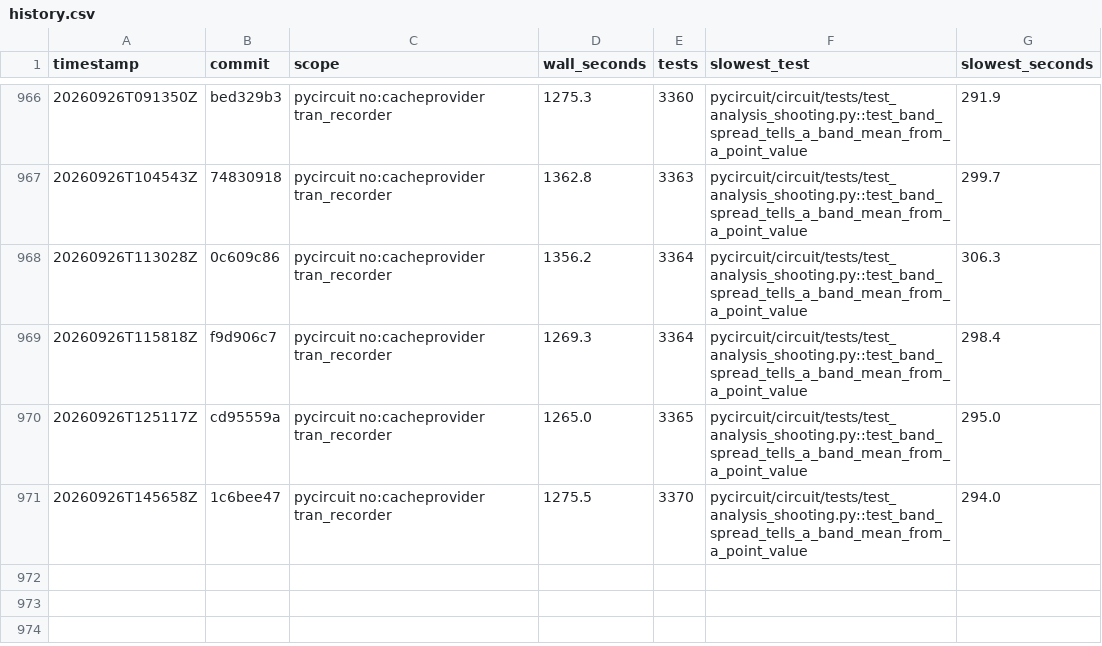
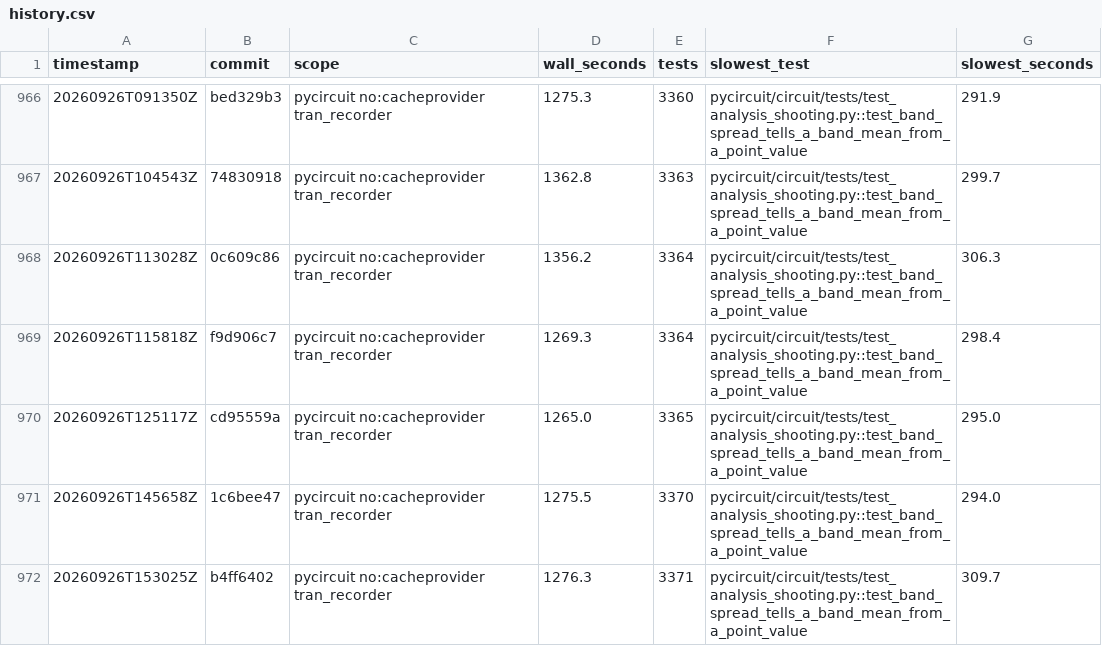
Before and after one commit to henjo/pycircuit, a CSV file: test_timings/history.csv, drawn as a sheet; only a part is shown, gaps mark what is left out.

```diff
--- a/test_timings/history.csv
+++ b/test_timings/history.csv
@@ -971 +971,2 @@ timestamp,commit,scope,wall_seconds,tests,slowest_test,slowest_seconds
 20260926T145658Z,1c6bee47,pycircuit no:cacheprovider tran_recorder,1275.5,3370,pycircuit/circuit/tests/test_analysis_shooting.py::test_band_spread_tells_a_band_mean_from_a_point_value,294.0
+20260926T153025Z,b4ff6402,pycircuit no:cacheprovider tran_recorder,1276.3,3371,pycircuit/circuit/tests/test_analysis_shooting.py::test_band_spread_tells_a_band_mean_from_a_point_value,309.7
```
Also changed, not shown: 5 other files.
